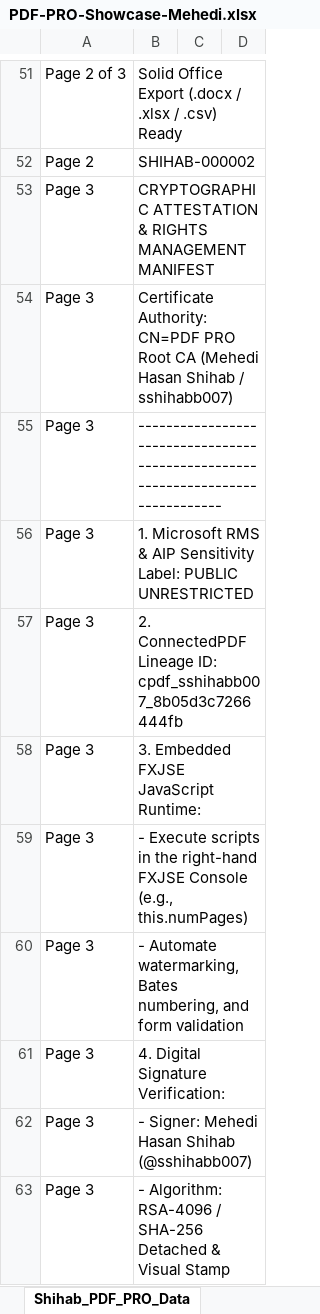
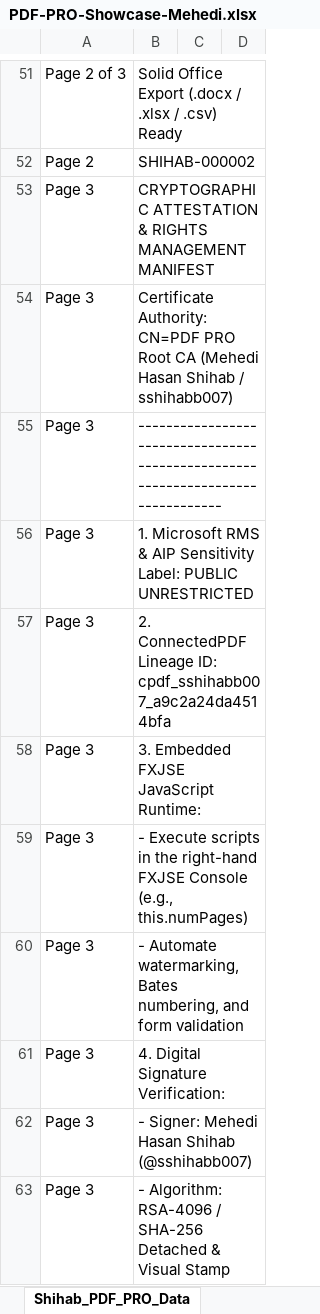
Before and after one commit to sshihabb007/PDFpro, an Excel workbook: bin/samples/PDF-PRO-Showcase-Mehedi.xlsx, sheet Shihab_PDF_PRO_Data, drawn as a sheet; only a part is shown, gaps mark what is left out; values as stored, in another font and other column widths than the file's, no borders; the diff names each change by its address in the sheet, - before the commit and + after, or states it on an @@ line.

```diff
--- a/bin/samples/PDF-PRO-Showcase-Mehedi.xlsx (sheet Shihab_PDF_PRO_Data)
+++ b/bin/samples/PDF-PRO-Showcase-Mehedi.xlsx (sheet Shihab_PDF_PRO_Data)
-B57: …Lineage ID: cpdf_sshihabb007_8b05d3c7266444fb
+B57: …Lineage ID: cpdf_sshihabb007_a9c2a24da4514bfa
```
Also changed, not shown: 11 other files.
